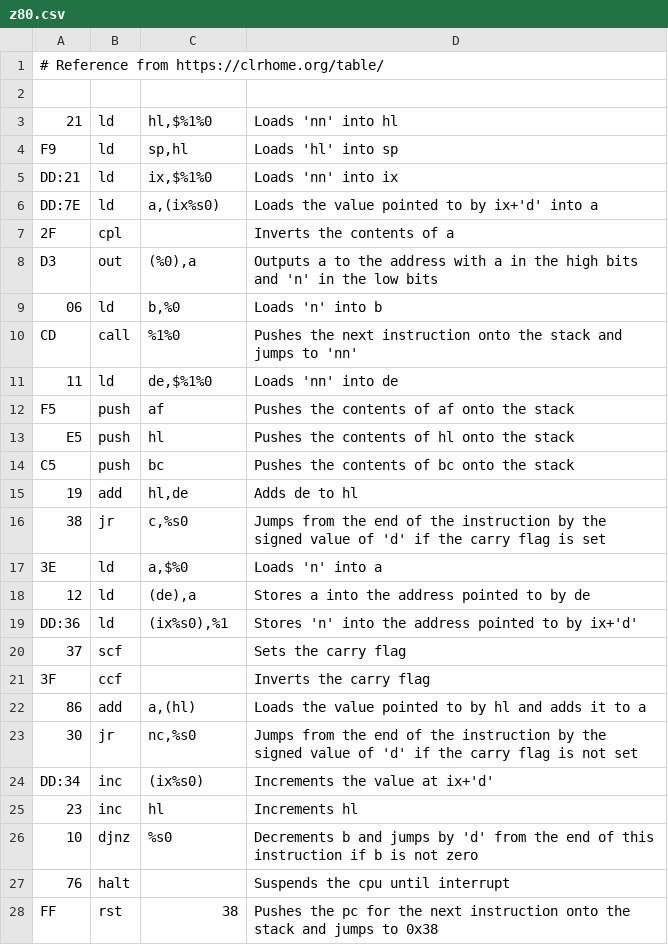
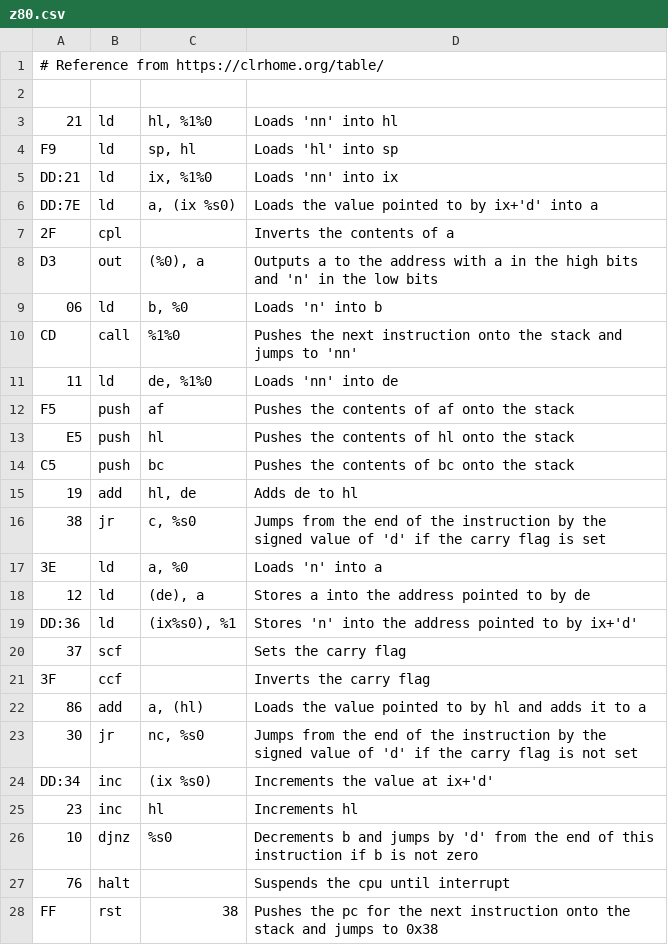
Before and after one commit to Kneelawk/Z80-Trace-Disassembler, a CSV file: z80.csv, drawn as a sheet.

Commit message:
Improve formatting

```diff
--- a/z80.csv
+++ b/z80.csv
@@ -2,11 +2,11 @@
 
-21    | ld   | hl,$%1%0         | Loads 'nn' into hl
-F9    | ld   | sp,hl            | Loads 'hl' into sp
-DD:21 | ld   | ix,$%1%0         | Loads 'nn' into ix
-DD:7E | ld   | a,(ix%s0)        | Loads the value pointed to by ix+'d' into a
+21    | ld   | hl, %1%0         | Loads 'nn' into hl
+F9    | ld   | sp, hl           | Loads 'hl' into sp
+DD:21 | ld   | ix, %1%0         | Loads 'nn' into ix
+DD:7E | ld   | a, (ix %s0)      | Loads the value pointed to by ix+'d' into a
 2F    | cpl  |                  | Inverts the contents of a
-D3    | out  | (%0),a           | Outputs a to the address with a in the high bits and 'n' in the low bits
-06    | ld   | b,%0             | Loads 'n' into b
+D3    | out  | (%0), a          | Outputs a to the address with a in the high bits and 'n' in the low bits
+06    | ld   | b, %0            | Loads 'n' into b
 CD    | call | %1%0             | Pushes the next instruction onto the stack and jumps to 'nn'
-11    | ld   | de,$%1%0         | Loads 'nn' into de
+11    | ld   | de, %1%0         | Loads 'nn' into de
 F5    | push | af               | Pushes the contents of af onto the stack
@@ -14,12 +14,12 @@ E5    | push | hl               | Pushes the contents of hl onto the stack
 C5    | push | bc               | Pushes the contents of bc onto the stack
-19    | add  | hl,de            | Adds de to hl
-38    | jr   | c,%s0            | Jumps from the end of the instruction by the signed value of 'd' if the carry flag is set
-3E    | ld   | a,$%0            | Loads 'n' into a
-12    | ld   | (de),a           | Stores a into the address pointed to by de
-DD:36 | ld   | (ix%s0),%1       | Stores 'n' into the address pointed to by ix+'d'
+19    | add  | hl, de           | Adds de to hl
+38    | jr   | c, %s0           | Jumps from the end of the instruction by the signed value of 'd' if the carry flag is set
+3E    | ld   | a, %0            | Loads 'n' into a
+12    | ld   | (de), a          | Stores a into the address pointed to by de
+DD:36 | ld   | (ix%s0), %1      | Stores 'n' into the address pointed to by ix+'d'
 37    | scf  |                  | Sets the carry flag
 3F    | ccf  |                  | Inverts the carry flag
-86    | add  | a,(hl)           | Loads the value pointed to by hl and adds it to a
-30    | jr   | nc,%s0           | Jumps from the end of the instruction by the signed value of 'd' if the carry flag is not set
-DD:34 | inc  | (ix%s0)          | Increments the value at ix+'d'
+86    | add  | a, (hl)          | Loads the value pointed to by hl and adds it to a
+30    | jr   | nc, %s0          | Jumps from the end of the instruction by the signed value of 'd' if the carry flag is not set
+DD:34 | inc  | (ix %s0)         | Increments the value at ix+'d'
 23    | inc  | hl               | Increments hl
```
